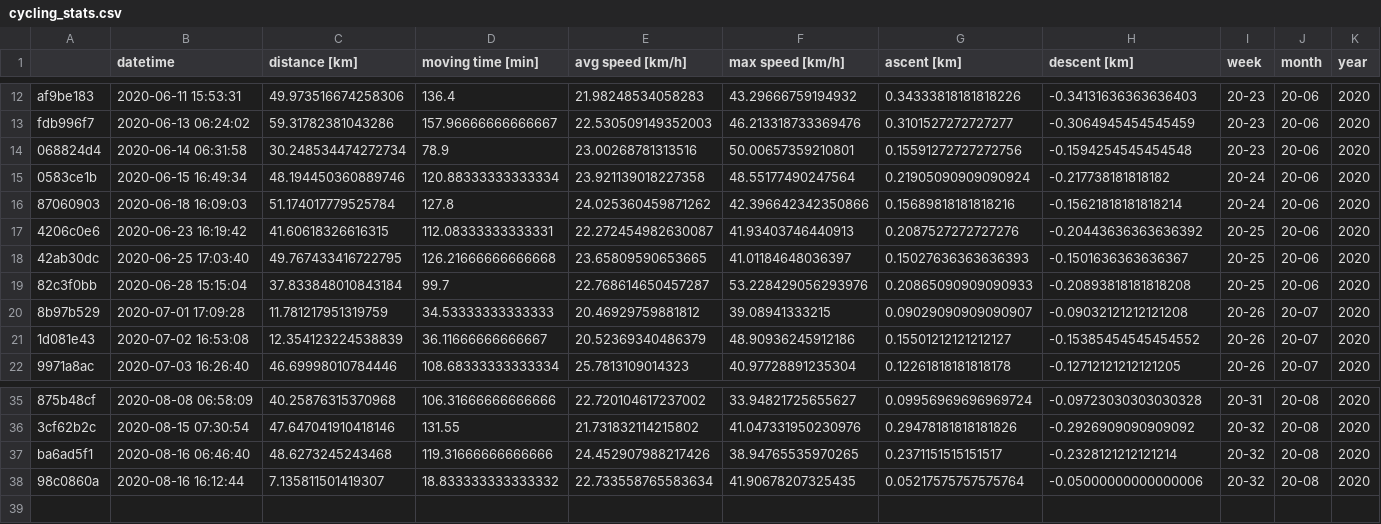
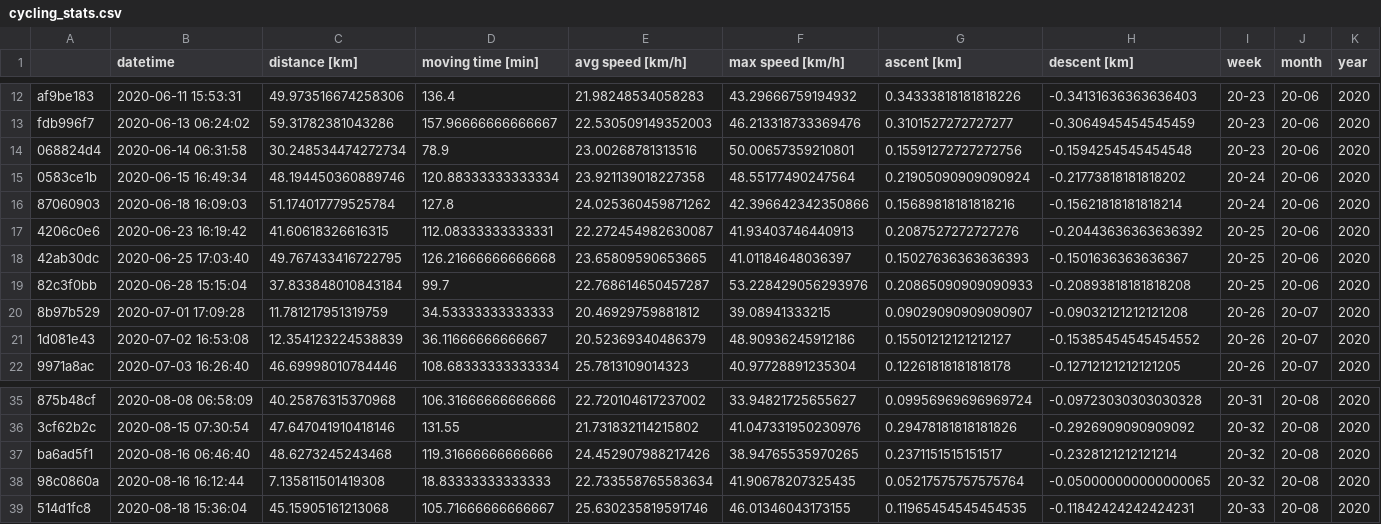
Before and after one commit to gschramm/cyclingstats, a CSV file: cycling_stats.csv, drawn as a sheet; only a part is shown, gaps mark what is left out; the diff names each change by its address in the sheet, - before the commit and + after, or states it on an @@ line.

```diff
--- a/cycling_stats.csv
+++ b/cycling_stats.csv
-H15 (descent [km]): -0.217738181818182
+H15 (descent [km]): -0.21773818181818202
-C38 (distance [km]): 7.135811501419307
+C38 (distance [km]): 7.135811501419308
-D38 (moving time [min]): 18.833333333333332
+D38 (moving time [min]): 18.83333333333333
-H38 (descent [km]): -0.05000000000000006
+H38 (descent [km]): -0.050000000000000065
+row 39: 514d1fc8 | 2020-08-18 15:36:04 | 45.15905161213068 | 105.71666666666667 | 25.630235819591746 | 46.01346043173155 | 0.11965454545454535 | -0.11842424242424231 | 20-33 | 20-08 | 2020
```
Also changed, not shown: 1 other file.
